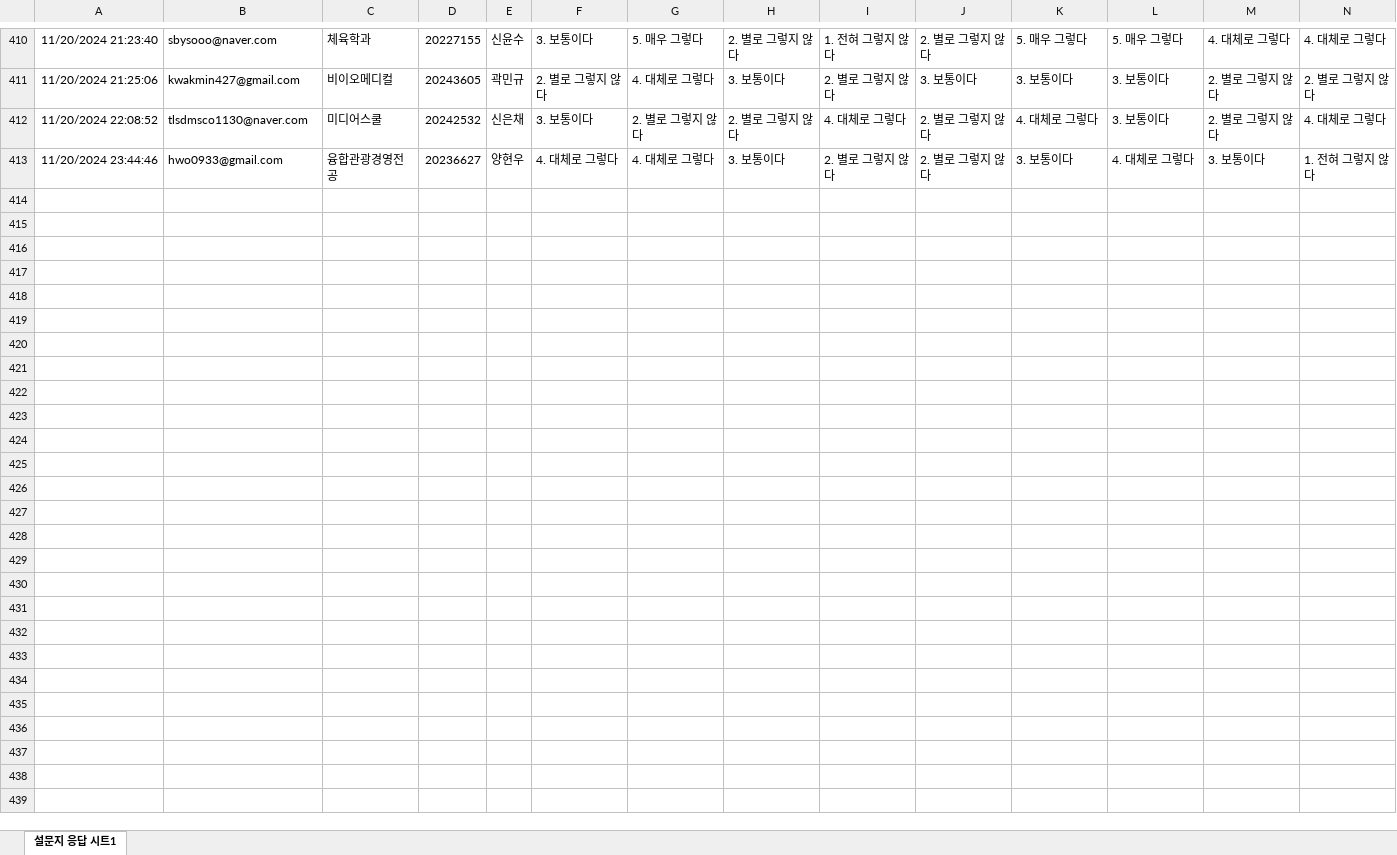
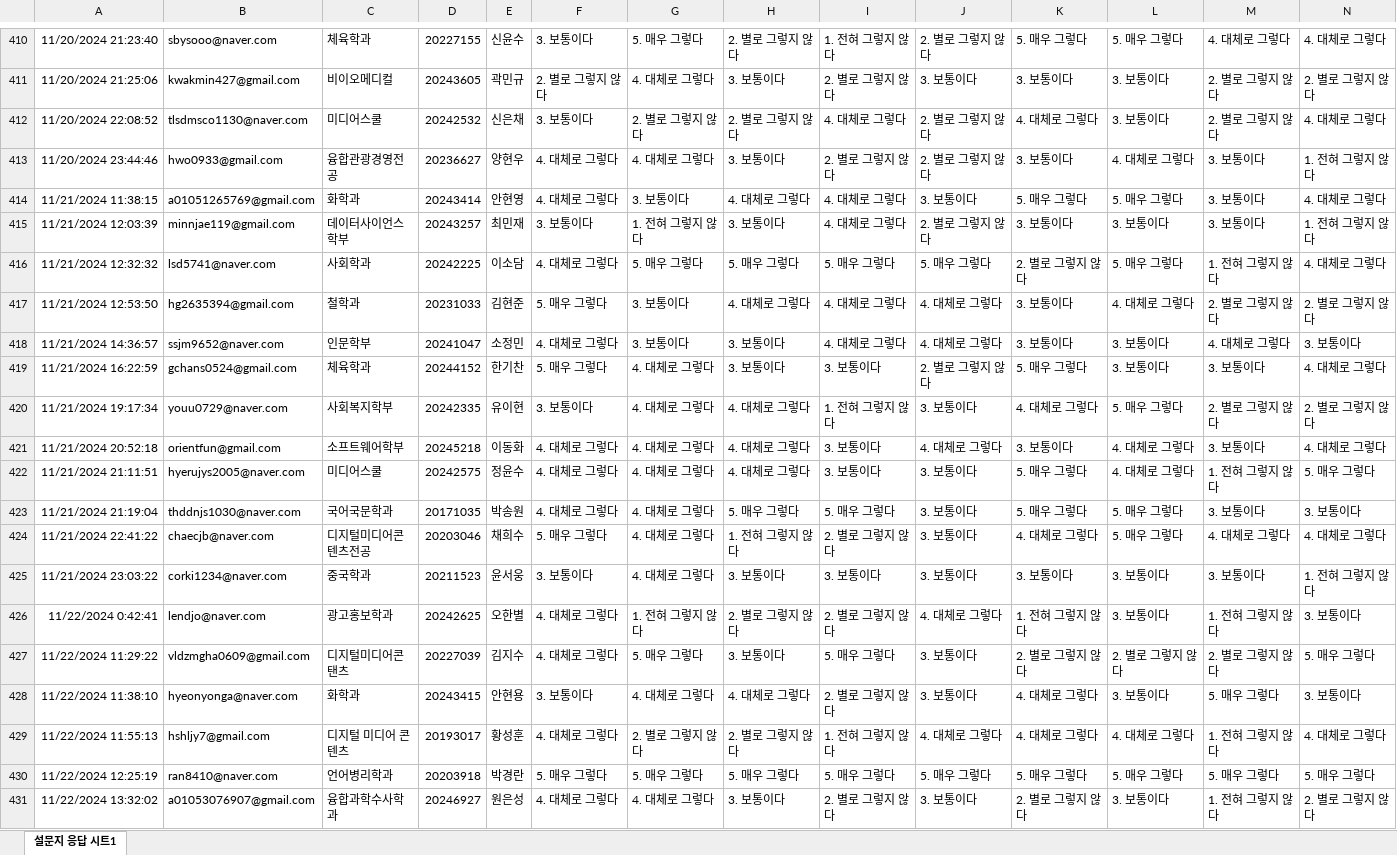
Before and after one commit to kwlee58/class202501, an Excel workbook: R/data/MI241111.xlsx, sheet 설문지 응답 시트1, drawn as a sheet; only a part is shown, gaps mark what is left out; values as stored, in another font and other column widths than the file's, no borders; table styles not drawn; rows hold the shown columns only; the diff covers the shown part only; the diff names each change by its address in the sheet, - before the commit and + after, or states it on an @@ line.

```diff
--- a/R/data/MI241111.xlsx (sheet 설문지 응답 시트1)
+++ b/R/data/MI241111.xlsx (sheet 설문지 응답 시트1)
+row 414: 11/21/2024 11:38:15 | a01051265769@gmail.com | 화학과 | 20243414 | 안현영 | 4. 대체로 그렇다 | 3. 보통이다 | 4. 대체로 그렇다 | 4. 대체로 그렇다 | 3. 보통이다 | 5. 매우 그렇다 | 5. 매우 그렇다 | 3. 보통이다 | 4. 대체로 그렇다
+row 415: 11/21/2024 12:03:39 | minnjae119@gmail.com | 데이터사이언스학부 | 20243257 | 최민재 | 3. 보통이다 | 1. 전혀 그렇지 않다 | 3. 보통이다 | 4. 대체로 그렇다 | 2. 별로 그렇지 않다 | 3. 보통이다 | 3. 보통이다 | 3. 보통이다 | 1. 전혀 그렇지 않다
+row 416: 11/21/2024 12:32:32 | lsd5741@naver.com | 사회학과 | 20242225 | 이소담 | 4. 대체로 그렇다 | 5. 매우 그렇다 | 5. 매우 그렇다 | 5. 매우 그렇다 | 5. 매우 그렇다 | 2. 별로 그렇지 않다 | 5. 매우 그렇다 | 1. 전혀 그렇지 않다 | 4. 대체로 그렇다
+row 417: 11/21/2024 12:53:50 | hg2635394@gmail.com | 철학과 | 20231033 | 김현준 | 5. 매우 그렇다 | 3. 보통이다 | 4. 대체로 그렇다 | 4. 대체로 그렇다 | 4. 대체로 그렇다 | 3. 보통이다 | 4. 대체로 그렇다 | 2. 별로 그렇지 않다 | 2. 별로 그렇지 않다
+row 418: 11/21/2024 14:36:57 | ssjm9652@naver.com | 인문학부 | 20241047 | 소정민 | 4. 대체로 그렇다 | 3. 보통이다 | 3. 보통이다 | 4. 대체로 그렇다 | 4. 대체로 그렇다 | 3. 보통이다 | 3. 보통이다 | 4. 대체로 그렇다 | 3. 보통이다
+row 419: 11/21/2024 16:22:59 | gchans0524@gmail.com | 체육학과 | 20244152 | 한기찬 | 5. 매우 그렇다 | 4. 대체로 그렇다 | 3. 보통이다 | 3. 보통이다 | 2. 별로 그렇지 않다 | 5. 매우 그렇다 | 3. 보통이다 | 3. 보통이다 | 4. 대체로 그렇다
+row 420: 11/21/2024 19:17:34 | youu0729@naver.com | 사회복지학부 | 20242335 | 유이현 | 3. 보통이다 | 4. 대체로 그렇다 | 4. 대체로 그렇다 | 1. 전혀 그렇지 않다 | 3. 보통이다 | 4. 대체로 그렇다 | 5. 매우 그렇다 | 2. 별로 그렇지 않다 | 2. 별로 그렇지 않다
+row 421: 11/21/2024 20:52:18 | orientfun@gmail.com | 소프트웨어학부 | 20245218 | 이동화 | 4. 대체로 그렇다 | 4. 대체로 그렇다 | 4. 대체로 그렇다 | 3. 보통이다 | 4. 대체로 그렇다 | 3. 보통이다 | 4. 대체로 그렇다 | 3. 보통이다 | 4. 대체로 그렇다
+row 422: 11/21/2024 21:11:51 | hyerujys2005@naver.com | 미디어스쿨 | 20242575 | 정윤수 | 4. 대체로 그렇다 | 4. 대체로 그렇다 | 4. 대체로 그렇다 | 3. 보통이다 | 3. 보통이다 | 5. 매우 그렇다 | 4. 대체로 그렇다 | 1. 전혀 그렇지 않다 | 5. 매우 그렇다
+row 423: 11/21/2024 21:19:04 | thddnjs1030@naver.com | 국어국문학과 | 20171035 | 박송원 | 4. 대체로 그렇다 | 4. 대체로 그렇다 | 5. 매우 그렇다 | 5. 매우 그렇다 | 3. 보통이다 | 5. 매우 그렇다 | 5. 매우 그렇다 | 3. 보통이다 | 3. 보통이다
+row 424: 11/21/2024 22:41:22 | chaecjb@naver.com | 디지털미디어콘텐츠전공 | 20203046 | 채희수 | 5. 매우 그렇다 | 4. 대체로 그렇다 | 1. 전혀 그렇지 않다 | 2. 별로 그렇지 않다 | 3. 보통이다 | 4. 대체로 그렇다 | 5. 매우 그렇다 | 4. 대체로 그렇다 | 4. 대체로 그렇다
+row 425: 11/21/2024 23:03:22 | corki1234@naver.com | 중국학과 | 20211523 | 윤서웅 | 3. 보통이다 | 4. 대체로 그렇다 | 3. 보통이다 | 3. 보통이다 | 3. 보통이다 | 3. 보통이다 | 3. 보통이다 | 3. 보통이다 | 1. 전혀 그렇지 않다
+row 426: 11/22/2024 0:42:41 | lendjo@naver.com | 광고홍보학과 | 20242625 | 오한별 | 4. 대체로 그렇다 | 1. 전혀 그렇지 않다 | 2. 별로 그렇지 않다 | 2. 별로 그렇지 않다 | 4. 대체로 그렇다 | 1. 전혀 그렇지 않다 | 3. 보통이다 | 1. 전혀 그렇지 않다 | 3. 보통이다
+row 427: 11/22/2024 11:29:22 | vldzmgha0609@gmail.com | 디지털미디어콘탠츠 | 20227039 | 김지수 | 4. 대체로 그렇다 | 5. 매우 그렇다 | 3. 보통이다 | 5. 매우 그렇다 | 3. 보통이다 | 2. 별로 그렇지 않다 | 2. 별로 그렇지 않다 | 2. 별로 그렇지 않다 | 5. 매우 그렇다
+row 428: 11/22/2024 11:38:10 | hyeonyonga@naver.com | 화학과 | 20243415 | 안현용 | 3. 보통이다 | 4. 대체로 그렇다 | 4. 대체로 그렇다 | 2. 별로 그렇지 않다 | 3. 보통이다 | 4. 대체로 그렇다 | 3. 보통이다 | 5. 매우 그렇다 | 3. 보통이다
+row 429: 11/22/2024 11:55:13 | hshljy7@gmail.com | 디지털 미디어 콘텐츠 | 20193017 | 황성훈 | 4. 대체로 그렇다 | 2. 별로 그렇지 않다 | 2. 별로 그렇지 않다 | 1. 전혀 그렇지 않다 | 4. 대체로 그렇다 | 4. 대체로 그렇다 | 4. 대체로 그렇다 | 1. 전혀 그렇지 않다 | 4. 대체로 그렇다
+row 430: 11/22/2024 12:25:19 | ran8410@naver.com | 언어병리학과 | 20203918 | 박경란 | 5. 매우 그렇다 | 5. 매우 그렇다 | 5. 매우 그렇다 | 5. 매우 그렇다 | 5. 매우 그렇다 | 5. 매우 그렇다 | 5. 매우 그렇다 | 5. 매우 그렇다 | 5. 매우 그렇다
+row 431: 11/22/2024 13:32:02 | a01053076907@gmail.com | 융합과학수사학과 | 20246927 | 원은성 | 4. 대체로 그렇다 | 4. 대체로 그렇다 | 3. 보통이다 | 2. 별로 그렇지 않다 | 3. 보통이다 | 2. 별로 그렇지 않다 | 3. 보통이다 | 1. 전혀 그렇지 않다 | 2. 별로 그렇지 않다
```
Also changed, not shown: 6 added rows and 1 removed row elsewhere in this sheet, R/data/MI241111_tmp.xlsx, R/data/MW231113_tmp.xlsx, 43 other files.
